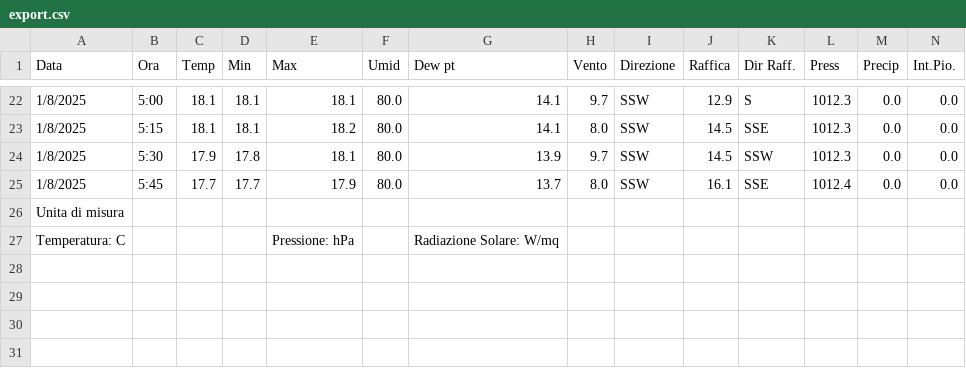
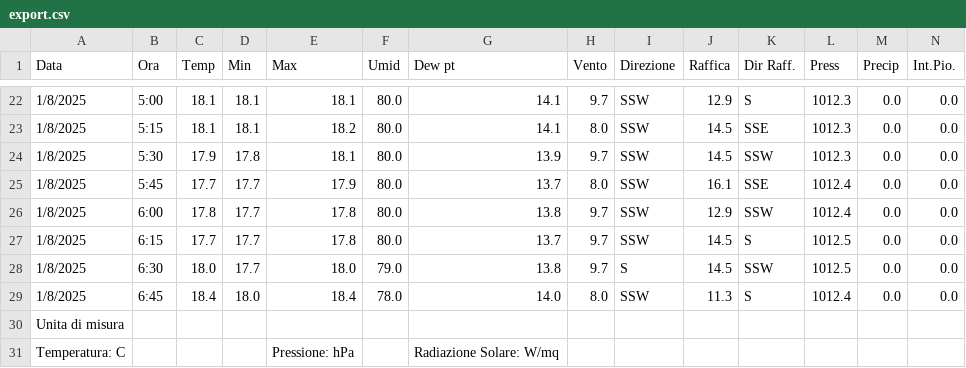
Before and after one commit to skfallin/meteopuzzo, a CSV file: export.csv, drawn as a sheet; only a part is shown, gaps mark what is left out; rows hold the shown columns only; the diff names each change by its address in the sheet, - before the commit and + after, or states it on an @@ line.

```diff
--- a/export.csv
+++ b/export.csv
+row 26: 1/8/2025 | 6:00 | 17.8 | 17.7 | 17.8 | 80.0 | 13.8 | 9.7 | SSW | 12.9 | SSW | 1012.4 | 0.0 | 0.0
+row 27: 1/8/2025 | 6:15 | 17.7 | 17.7 | 17.8 | 80.0 | 13.7 | 9.7 | SSW | 14.5 | S | 1012.5 | 0.0 | 0.0
+row 28: 1/8/2025 | 6:30 | 18.0 | 17.7 | 18.0 | 79.0 | 13.8 | 9.7 | S | 14.5 | SSW | 1012.5 | 0.0 | 0.0
+row 29: 1/8/2025 | 6:45 | 18.4 | 18.0 | 18.4 | 78.0 | 14.0 | 8.0 | SSW | 11.3 | S | 1012.4 | 0.0 | 0.0
```
